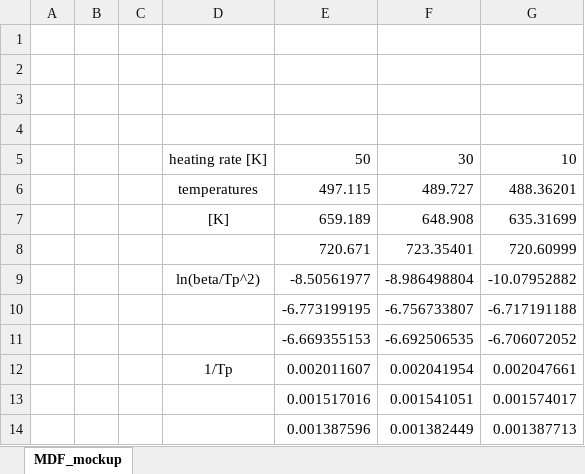
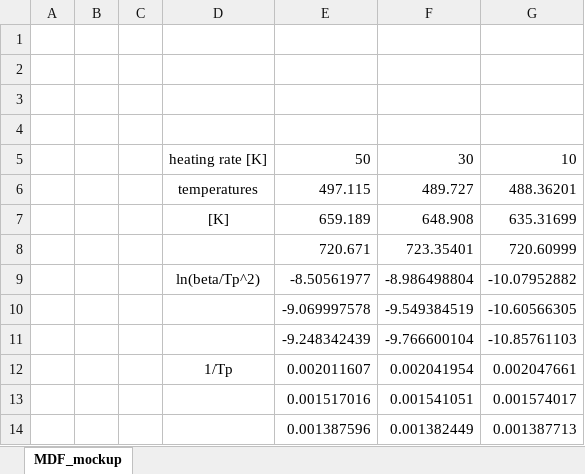
Before and after one commit to Krystof-Majer/K-K_pyrolysis, an Excel workbook: kk_manual/A,E aprox.xlsx, sheet MDF_mockup, drawn as a sheet; values as stored, in another font and other column widths than the file's, no borders; charts and pictures not drawn; removed rows and columns are numbered as before the commit, all else as after; the diff names each change by its address in the sheet, - before the commit and + after, or states it on an @@ line.

Commit message:
equation fix

```diff
--- a/kk_manual/A,E aprox.xlsx (sheet MDF_mockup)
+++ b/kk_manual/A,E aprox.xlsx (sheet MDF_mockup)
-row 10:  |  |  |  | -6.773199195 | -6.756733807 | -6.717191188
-row 11:  |  |  |  | -6.669355153 | -6.692506535 | -6.706072052
+row 10:  |  |  |  | -9.069997578 | -9.549384519 | -10.60566305
+row 11:  |  |  |  | -9.248342439 | -9.766600104 | -10.85761103
```
Also changed, not shown: charts or pictures.
